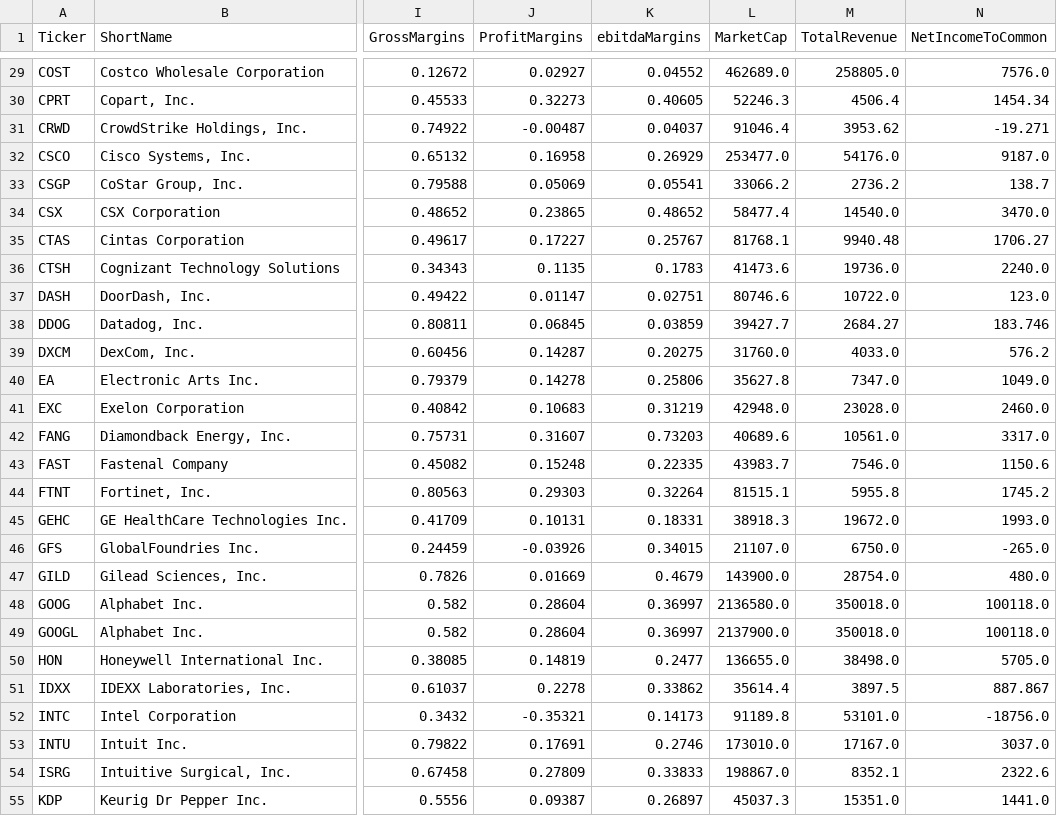
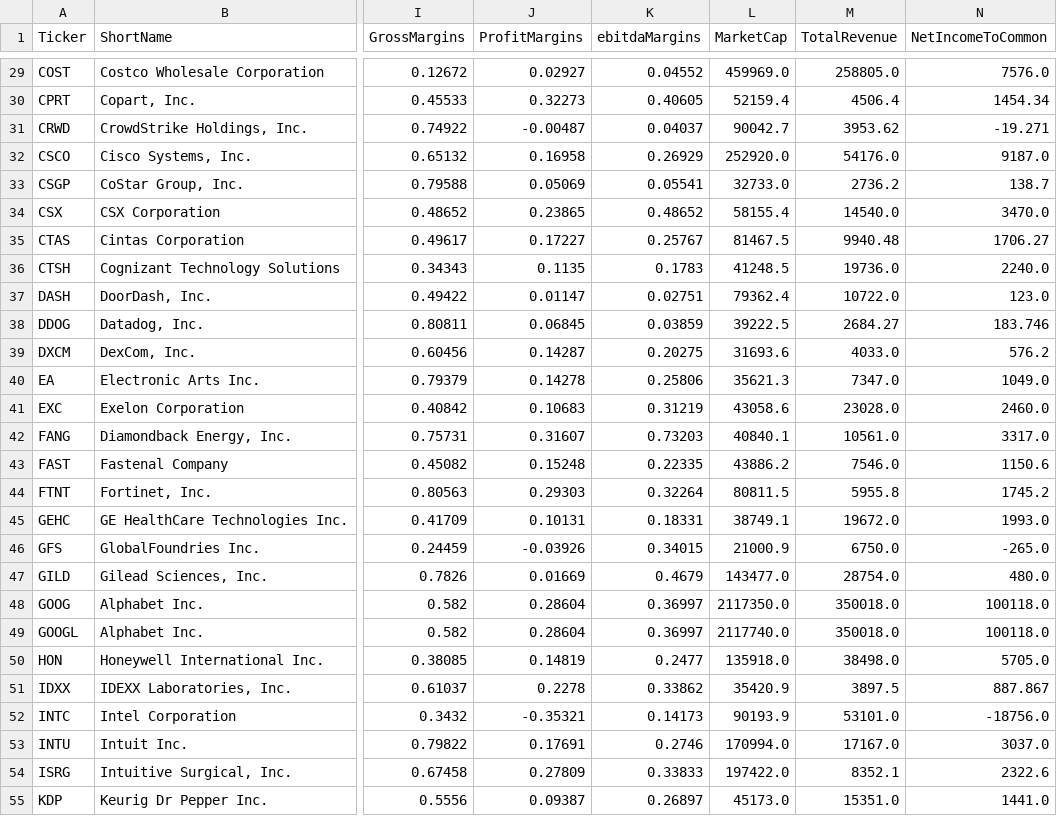
Before and after one commit to 1991Elsa/PFB, a CSV file: nasdaq_tickers_info.csv, drawn as a sheet; only a part is shown, gaps mark what is left out; the diff covers the shown part only; the diff names each change by its address in the sheet, - before the commit and + after, or states it on an @@ line.

```diff
--- a/nasdaq_tickers_info.csv
+++ b/nasdaq_tickers_info.csv
-L29 (MarketCap): 462689.0
+L29 (MarketCap): 459969.0
-L30 (MarketCap): 52246.3
+L30 (MarketCap): 52159.4
-L31 (MarketCap): 91046.4
+L31 (MarketCap): 90042.7
-L32 (MarketCap): 253477.0
+L32 (MarketCap): 252920.0
-L33 (MarketCap): 33066.2
+L33 (MarketCap): 32733.0
-L34 (MarketCap): 58477.4
+L34 (MarketCap): 58155.4
-L35 (MarketCap): 81768.1
+L35 (MarketCap): 81467.5
-L36 (MarketCap): 41473.6
+L36 (MarketCap): 41248.5
-L37 (MarketCap): 80746.6
+L37 (MarketCap): 79362.4
-L38 (MarketCap): 39427.7
+L38 (MarketCap): 39222.5
-L39 (MarketCap): 31760.0
+L39 (MarketCap): 31693.6
-L40 (MarketCap): 35627.8
+L40 (MarketCap): 35621.3
-L41 (MarketCap): 42948.0
+L41 (MarketCap): 43058.6
-L42 (MarketCap): 40689.6
+L42 (MarketCap): 40840.1
-L43 (MarketCap): 43983.7
+L43 (MarketCap): 43886.2
-L44 (MarketCap): 81515.1
+L44 (MarketCap): 80811.5
-L45 (MarketCap): 38918.3
+L45 (MarketCap): 38749.1
-L46 (MarketCap): 21107.0
+L46 (MarketCap): 21000.9
-L47 (MarketCap): 143900.0
+L47 (MarketCap): 143477.0
-L48 (MarketCap): 2136580.0
+L48 (MarketCap): 2117350.0
-L49 (MarketCap): 2137900.0
+L49 (MarketCap): 2117740.0
-L50 (MarketCap): 136655.0
+L50 (MarketCap): 135918.0
-L51 (MarketCap): 35614.4
+L51 (MarketCap): 35420.9
-L52 (MarketCap): 91189.8
+L52 (MarketCap): 90193.9
-L53 (MarketCap): 173010.0
+L53 (MarketCap): 170994.0
-L54 (MarketCap): 198867.0
+L54 (MarketCap): 197422.0
-L55 (MarketCap): 45037.3
+L55 (MarketCap): 45173.0
```
Also changed, not shown: 72 edited cells elsewhere in this file, 1 other file.
